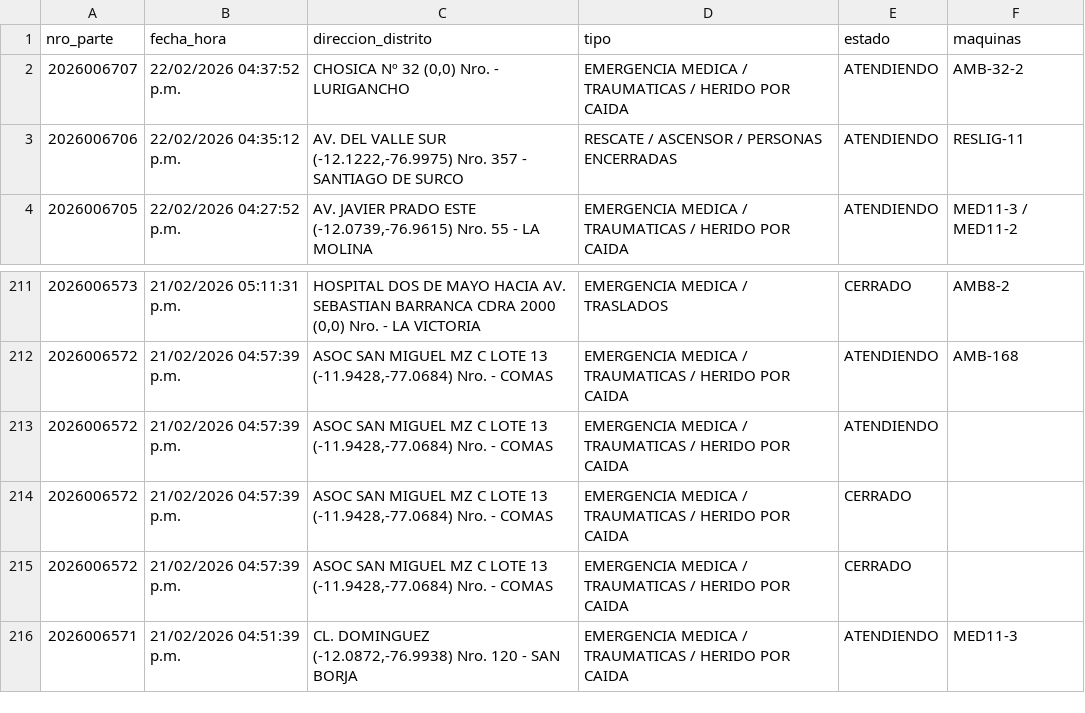
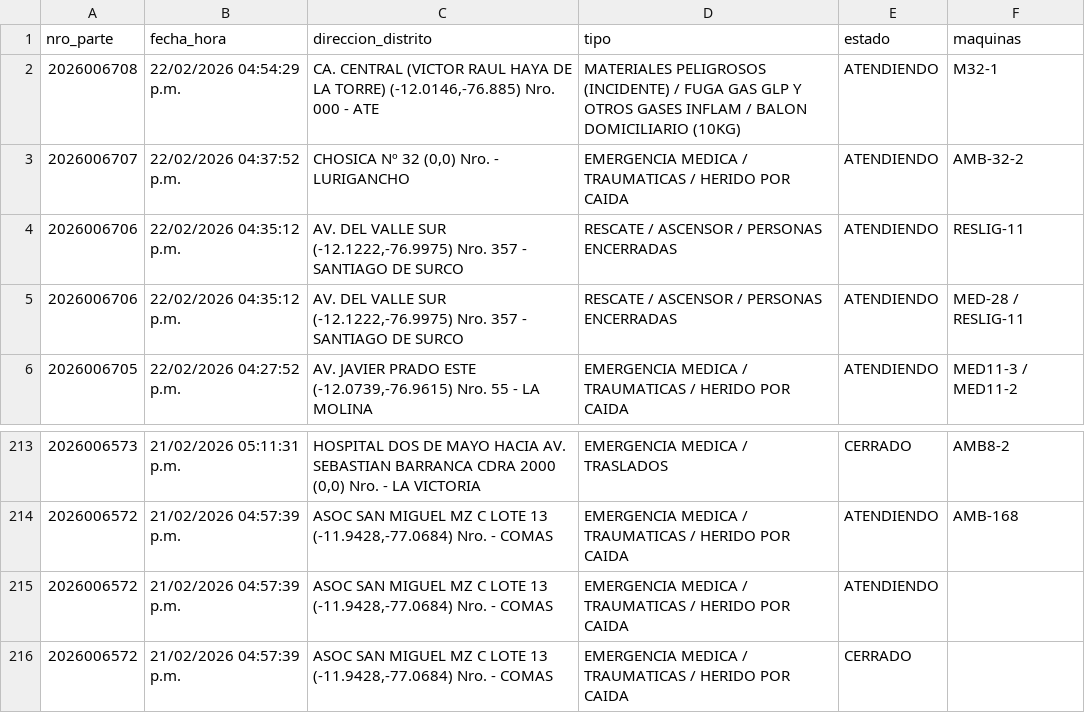
Before and after one commit to KenjiroMuriell/datamart_cgbvp, a CSV file: salida/emergencias_historico.csv, drawn as a sheet; only a part is shown, gaps mark what is left out; the shorter side is filled out with more unchanged rows.

```diff
--- a/salida/emergencias_historico.csv
+++ b/salida/emergencias_historico.csv
@@ -1,4 +1,6 @@
 nro_parte,fecha_hora,direccion_distrito,tipo,estado,maquinas
+2026006708,22/02/2026 04:54:29 p.m.,"CA. CENTRAL (VICTOR RAUL HAYA DE LA TORRE)     (-12.0146,-76.885)  Nro.  000  - ATE",MATERIALES PELIGROSOS (INCIDENTE) / FUGA GAS GLP Y OTROS GASES INFLAM / BALON DOMICILIARIO (10KG),ATENDIENDO,M32-1
 2026006707,22/02/2026 04:37:52 p.m.,"CHOSICA Nº 32    (0,0)  Nro.    - LURIGANCHO",EMERGENCIA MEDICA / TRAUMATICAS / HERIDO POR CAIDA,ATENDIENDO,AMB-32-2
 2026006706,22/02/2026 04:35:12 p.m.,"AV. DEL VALLE SUR     (-12.1222,-76.9975)  Nro.  357  - SANTIAGO DE SURCO",RESCATE / ASCENSOR / PERSONAS ENCERRADAS,ATENDIENDO,RESLIG-11
+2026006706,22/02/2026 04:35:12 p.m.,"AV. DEL VALLE SUR     (-12.1222,-76.9975)  Nro.  357  - SANTIAGO DE SURCO",RESCATE / ASCENSOR / PERSONAS ENCERRADAS,ATENDIENDO,MED-28 / RESLIG-11
 2026006705,22/02/2026 04:27:52 p.m.,"AV. JAVIER PRADO ESTE    (-12.0739,-76.9615)  Nro.  55  - LA MOLINA",EMERGENCIA MEDICA / TRAUMATICAS / HERIDO POR CAIDA,ATENDIENDO,MED11-3 / MED11-2
@@ -213,3 +215,2 @@
 2026006572,21/02/2026 04:57:39 p.m.,"ASOC SAN MIGUEL MZ C LOTE 13    (-11.9428,-77.0684)  Nro.    - COMAS",EMERGENCIA MEDICA / TRAUMATICAS / HERIDO POR CAIDA,ATENDIENDO,
-2026006572,21/02/2026 04:57:39 p.m.,"ASOC SAN MIGUEL MZ C LOTE 13    (-11.9428,-77.0684)  Nro.    - COMAS",EMERGENCIA MEDICA / TRAUMATICAS / HERIDO POR CAIDA,CERRADO,
 2026006572,21/02/2026 04:57:39 p.m.,"ASOC SAN MIGUEL MZ C LOTE 13    (-11.9428,-77.0684)  Nro.    - COMAS",EMERGENCIA MEDICA / TRAUMATICAS / HERIDO POR CAIDA,CERRADO,
```
